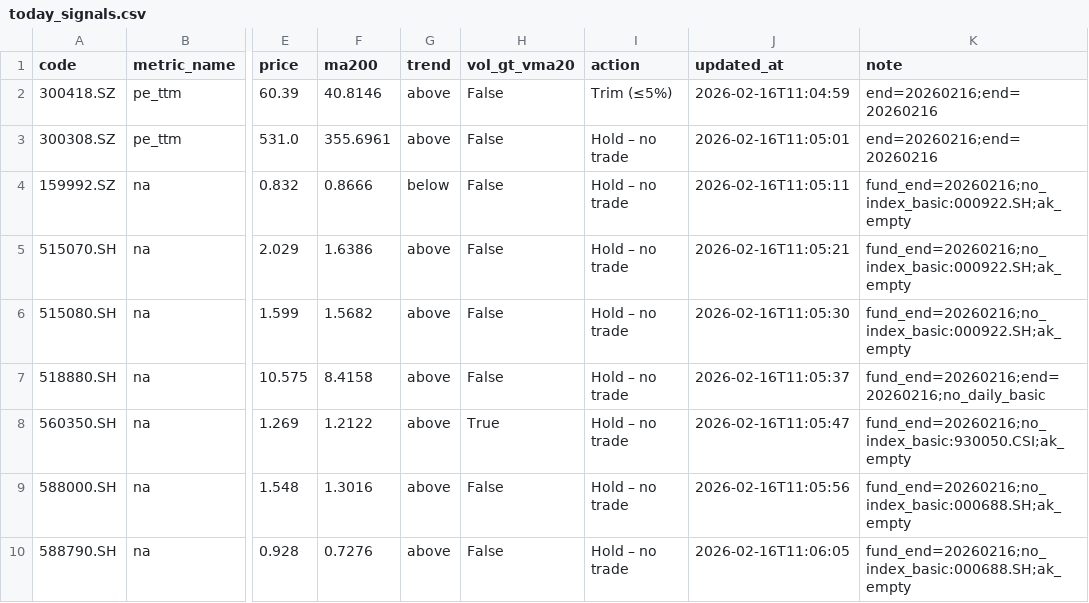
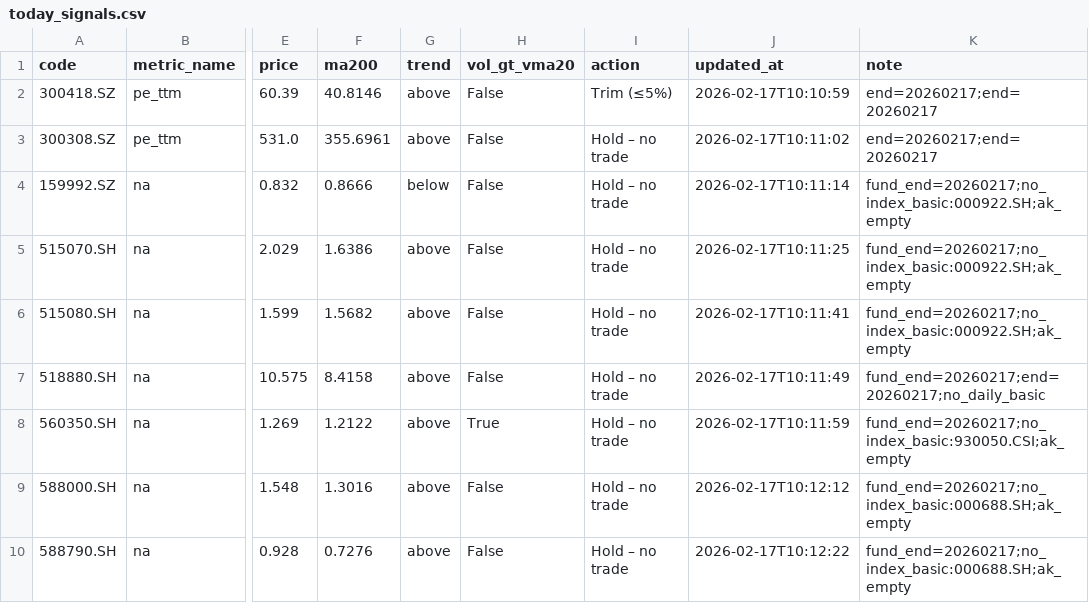
Before and after one commit to wangzjzz/valuation-pipeline, a CSV file: data/today_signals.csv, drawn as a sheet; only a part is shown, gaps mark what is left out; the diff names each change by its address in the sheet, - before the commit and + after, or states it on an @@ line.

```diff
--- a/data/today_signals.csv
+++ b/data/today_signals.csv
-J2 (updated_at): 2026-02-16T11:04:59
+J2 (updated_at): 2026-02-17T10:10:59
-K2:K3 (note): end=20260216;end=20260216
+K2:K3 (note): end=20260217;end=20260217
-J3 (updated_at): 2026-02-16T11:05:01
+J3 (updated_at): 2026-02-17T10:11:02
-J4 (updated_at): 2026-02-16T11:05:11
+J4 (updated_at): 2026-02-17T10:11:14
-K4:K6 (note): fund_end=20260216;no_index_basic:000922.SH;ak_empty
+K4:K6 (note): fund_end=20260217;no_index_basic:000922.SH;ak_empty
-J5 (updated_at): 2026-02-16T11:05:21
+J5 (updated_at): 2026-02-17T10:11:25
-J6 (updated_at): 2026-02-16T11:05:30
+J6 (updated_at): 2026-02-17T10:11:41
-J7 (updated_at): 2026-02-16T11:05:37
+J7 (updated_at): 2026-02-17T10:11:49
-K7 (note): fund_end=20260216;end=20260216;no_daily_basic
+K7 (note): fund_end=20260217;end=20260217;no_daily_basic
-J8 (updated_at): 2026-02-16T11:05:47
+J8 (updated_at): 2026-02-17T10:11:59
-K8 (note): fund_end=20260216;no_index_basic:930050.CSI;ak_empty
+K8 (note): fund_end=20260217;no_index_basic:930050.CSI;ak_empty
-J9 (updated_at): 2026-02-16T11:05:56
+J9 (updated_at): 2026-02-17T10:12:12
-K9:K10 (note): fund_end=20260216;no_index_basic:000688.SH;ak_empty
+K9:K10 (note): fund_end=20260217;no_index_basic:000688.SH;ak_empty
-J10 (updated_at): 2026-02-16T11:06:05
+J10 (updated_at): 2026-02-17T10:12:22
```
